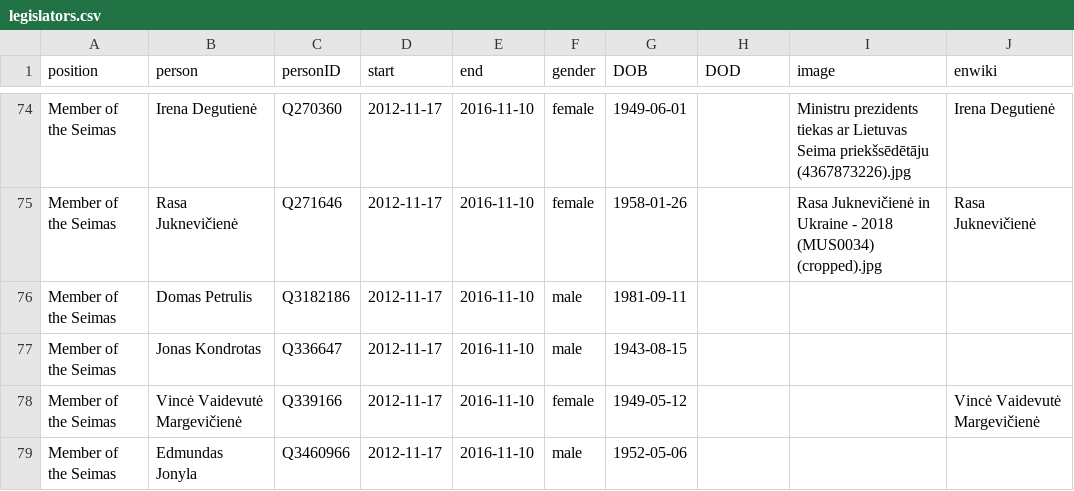
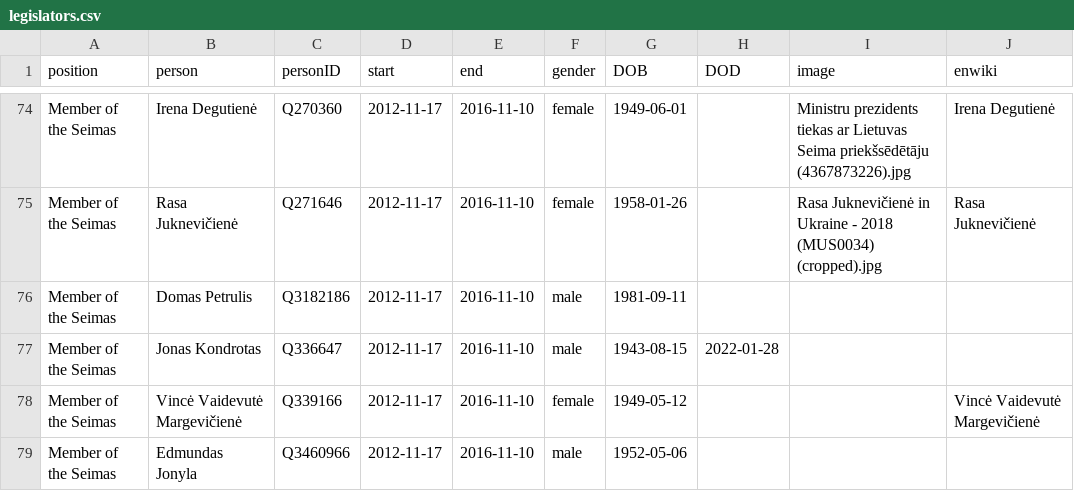
Before and after one commit to every-politician-scrapers/lithuania, a CSV file: html/legislators.csv, drawn as a sheet; only a part is shown, gaps mark what is left out.

Commit message:
PCB update

```diff
--- a/html/legislators.csv
+++ b/html/legislators.csv
@@ -76,3 +76,3 @@ Member of the Seimas,Rasa Juknevičienė,Q271646,2012-11-17,2016-11-10,female,19
 Member of the Seimas,Domas Petrulis,Q3182186,2012-11-17,2016-11-10,male,1981-09-11,,,
-Member of the Seimas,Jonas Kondrotas,Q336647,2012-11-17,2016-11-10,male,1943-08-15,,,
+Member of the Seimas,Jonas Kondrotas,Q336647,2012-11-17,2016-11-10,male,1943-08-15,2022-01-28,,
 Member of the Seimas,Vincė Vaidevutė Margevičienė,Q339166,2012-11-17,2016-11-10,female,1949-05-12,,,Vincė Vaidevutė Margevičienė
```
